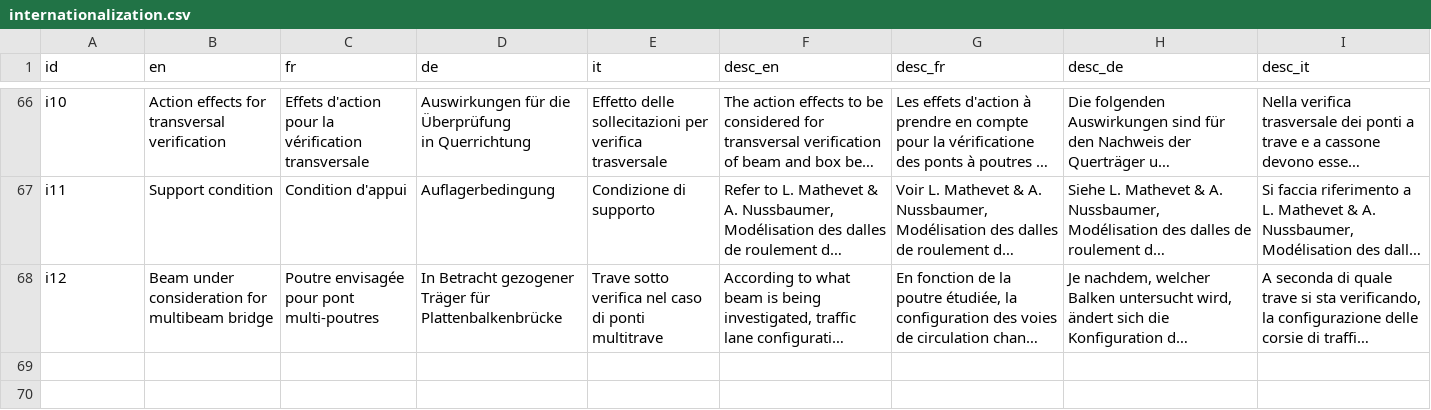
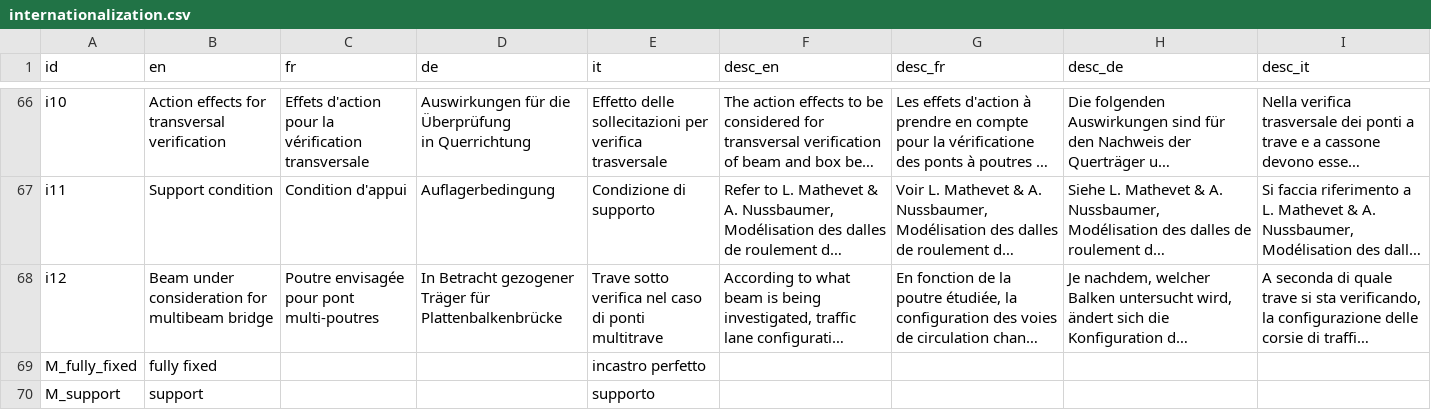
Before and after one commit to EPFL-ENAC/resslab-astra_82001, a CSV file: src/assets/data/internationalization.csv, drawn as a sheet; only a part is shown, gaps mark what is left out; long unchanged cells end in …; the diff names each change by its address in the sheet, - before the commit and + after, or states it on an @@ line.

Commit message:
feat: enhance internationalization terms for support conditions in verification components #43
cf https://github.com/EPFL-ENAC/resslab-astra_82001/issues/43#issuecomment-2610321389

```diff
--- a/src/assets/data/internationalization.csv
+++ b/src/assets/data/internationalization.csv
+row 69: M_fully_fixed | fully fixed |  |  | incastro perfetto
+row 70: M_support | support |  |  | supporto
```
Also changed, not shown: 2 other files.
